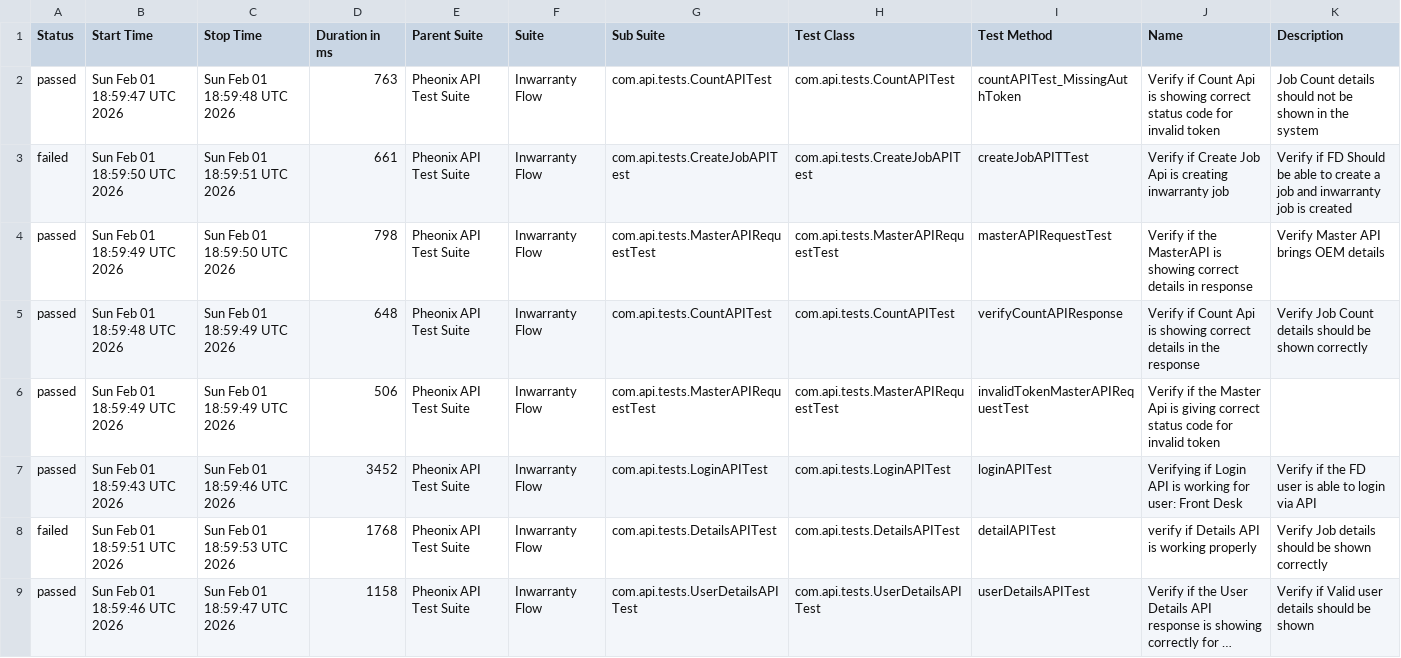
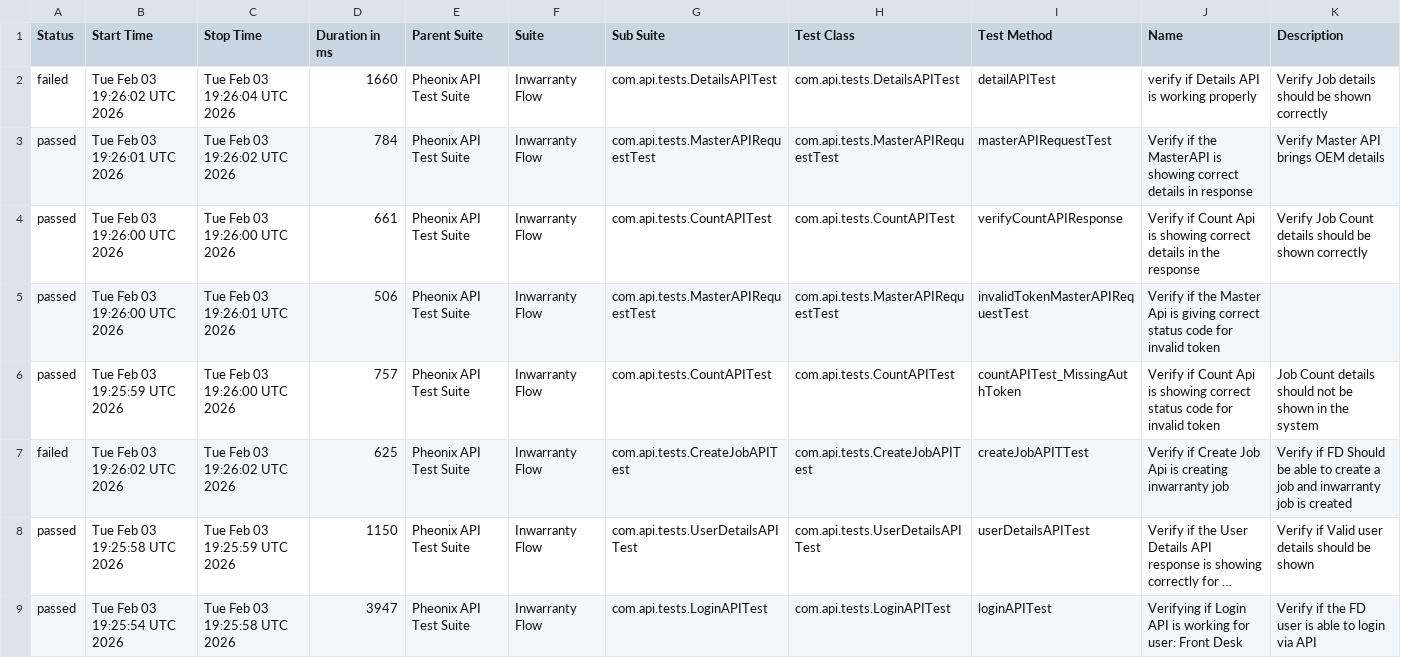
Before and after one commit to AnantKinlekar/PheonixTestAutomationFramework, a CSV file: data/suites.csv, drawn as a sheet; long unchanged cells end in …; removed rows and columns are numbered as before the commit, all else as after; the diff names each change by its address in the sheet, - before the commit and + after, or states it on an @@ line.

```diff
--- a/data/suites.csv
+++ b/data/suites.csv
-row 2: passed | Sun Feb 01 18:59:47 UTC 2026 | Sun Feb 01 18:59:48 UTC 2026 | 763 | Pheonix API Test Suite | Inwarranty Flow | com.api.tests.CountAPITest | com.api.tests.CountAPITest | countAPITest_MissingAuthToken | Verify if Count Api is showing correct status code for invalid token | Job Count details should not be shown in the system
-B2 (Start Time): Sun Feb 01 18:59:50 UTC 2026
+B2 (Start Time): Tue Feb 03 19:26:02 UTC 2026
-C2 (Stop Time): Sun Feb 01 18:59:51 UTC 2026
+C2 (Stop Time): Tue Feb 03 19:26:04 UTC 2026
-D2 (Duration in ms): 661
+D2 (Duration in ms): 1660
-G2 (Sub Suite): com.api.tests.CreateJobAPITest
+G2 (Sub Suite): com.api.tests.DetailsAPITest
-H2 (Test Class): com.api.tests.CreateJobAPITest
+H2 (Test Class): com.api.tests.DetailsAPITest
-I2 (Test Method): createJobAPITTest
+I2 (Test Method): detailAPITest
-J2 (Name): Verify if Create Job Api is creating inwarranty job
+J2 (Name): verify if Details API is working properly
-K2 (Description): Verify if FD Should be able to create a job and inwarranty job is created
+K2 (Description): Verify Job details should be shown correctly
-B3 (Start Time): Sun Feb 01 18:59:49 UTC 2026
+B3 (Start Time): Tue Feb 03 19:26:01 UTC 2026
-C3 (Stop Time): Sun Feb 01 18:59:50 UTC 2026
+C3 (Stop Time): Tue Feb 03 19:26:02 UTC 2026
-D3 (Duration in ms): 798
+D3 (Duration in ms): 784
-B4 (Start Time): Sun Feb 01 18:59:48 UTC 2026
+B4 (Start Time): Tue Feb 03 19:26:00 UTC 2026
-C4 (Stop Time): Sun Feb 01 18:59:49 UTC 2026
+C4 (Stop Time): Tue Feb 03 19:26:00 UTC 2026
-D4 (Duration in ms): 648
+D4 (Duration in ms): 661
-B5 (Start Time): Sun Feb 01 18:59:49 UTC 2026
+B5 (Start Time): Tue Feb 03 19:26:00 UTC 2026
-C5 (Stop Time): Sun Feb 01 18:59:49 UTC 2026
+C5 (Stop Time): Tue Feb 03 19:26:01 UTC 2026
-B6 (Start Time): Sun Feb 01 18:59:43 UTC 2026
+B6 (Start Time): Tue Feb 03 19:25:59 UTC 2026
-C6 (Stop Time): Sun Feb 01 18:59:46 UTC 2026
+C6 (Stop Time): Tue Feb 03 19:26:00 UTC 2026
-D6 (Duration in ms): 3452
+D6 (Duration in ms): 757
-G6 (Sub Suite): com.api.tests.LoginAPITest
+G6 (Sub Suite): com.api.tests.CountAPITest
-H6 (Test Class): com.api.tests.LoginAPITest
+H6 (Test Class): com.api.tests.CountAPITest
-I6 (Test Method): loginAPITest
+I6 (Test Method): countAPITest_MissingAuthToken
-J6 (Name): Verifying if Login API is working for user: Front Desk
+J6 (Name): Verify if Count Api is showing correct status code for invalid token
-K6 (Description): Verify if the FD user is able to login via API
+K6 (Description): Job Count details should not be shown in the system
-B7 (Start Time): Sun Feb 01 18:59:51 UTC 2026
+B7 (Start Time): Tue Feb 03 19:26:02 UTC 2026
-C7 (Stop Time): Sun Feb 01 18:59:53 UTC 2026
+C7 (Stop Time): Tue Feb 03 19:26:02 UTC 2026
-D7 (Duration in ms): 1768
+D7 (Duration in ms): 625
-G7 (Sub Suite): com.api.tests.DetailsAPITest
+G7 (Sub Suite): com.api.tests.CreateJobAPITest
-H7 (Test Class): com.api.tests.DetailsAPITest
+H7 (Test Class): com.api.tests.CreateJobAPITest
-I7 (Test Method): detailAPITest
+I7 (Test Method): createJobAPITTest
-J7 (Name): verify if Details API is working properly
+J7 (Name): Verify if Create Job Api is creating inwarranty job
-K7 (Description): Verify Job details should be shown correctly
+K7 (Description): Verify if FD Should be able to create a job and inwarranty job is created
-B8 (Start Time): Sun Feb 01 18:59:46 UTC 2026
+B8 (Start Time): Tue Feb 03 19:25:58 UTC 2026
-C8 (Stop Time): Sun Feb 01 18:59:47 UTC 2026
+C8 (Stop Time): Tue Feb 03 19:25:59 UTC 2026
-D8 (Duration in ms): 1158
+D8 (Duration in ms): 1150
+row 9: passed | Tue Feb 03 19:25:54 UTC 2026 | Tue Feb 03 19:25:58 UTC 2026 | 3947 | Pheonix API Test Suite | Inwarranty Flow | com.api.tests.LoginAPITest | com.api.tests.LoginAPITest | loginAPITest | Verifying if Login API is working for user: Front Desk | Verify if the FD user is able to login via API
```
Also changed, not shown: data/behaviors.csv, 52 other files.
